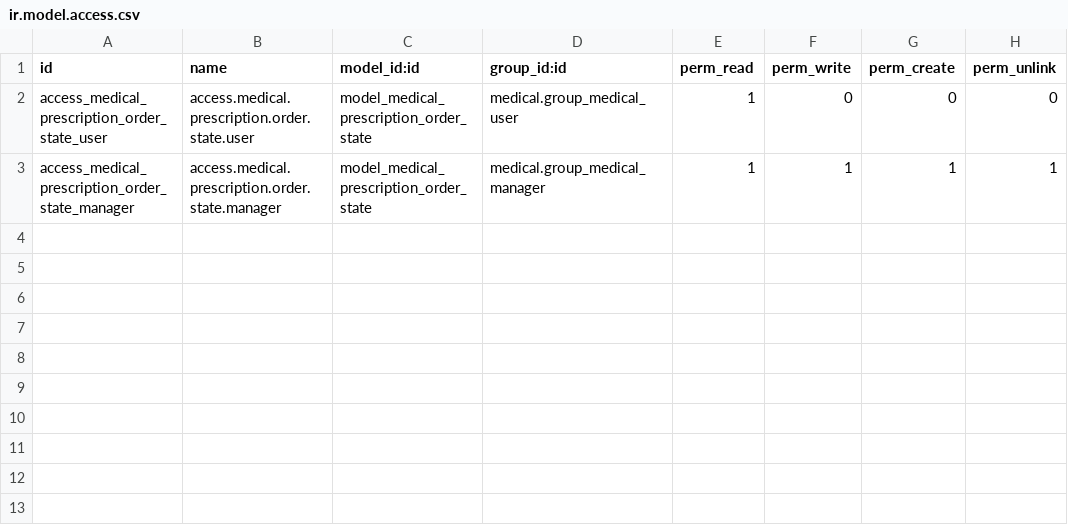
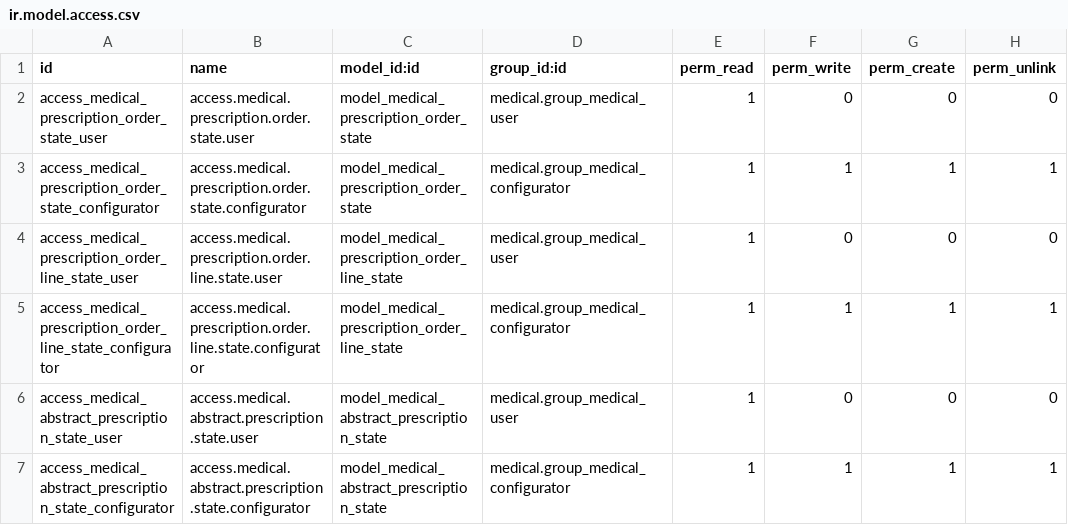
Before and after one commit to OCA/vertical-medical, a CSV file: medical_pharmacy/security/ir.model.access.csv, drawn as a sheet.

Commit message:
Add security to state models * [25521f9] Fix security file name * [0697587] Add reference to import security * [3e8f19b] Add security to abstract model and change manager perms to configurator * [1031c59] Add security for medical.prescription.order.line.state

```diff
--- a/medical_pharmacy/security/ir.model.access.csv
+++ b/medical_pharmacy/security/ir.model.access.csv
@@ -2,2 +2,6 @@ id,name,model_id:id,group_id:id,perm_read,perm_write,perm_create,perm_unlink
 access_medical_prescription_order_state_user,access.medical.prescription.order.state.user,model_medical_prescription_order_state,medical.group_medical_user,1,0,0,0
-access_medical_prescription_order_state_manager,access.medical.prescription.order.state.manager,model_medical_prescription_order_state,medical.group_medical_manager,1,1,1,1
+access_medical_prescription_order_state_configurator,access.medical.prescription.order.state.configurator,model_medical_prescription_order_state,medical.group_medical_configurator,1,1,1,1
+access_medical_prescription_order_line_state_user,access.medical.prescription.order.line.state.user,model_medical_prescription_order_line_state,medical.group_medical_user,1,0,0,0
+access_medical_prescription_order_line_state_configurator,access.medical.prescription.order.line.state.configurator,model_medical_prescription_order_line_state,medical.group_medical_configurator,1,1,1,1
+access_medical_abstract_prescription_state_user,access.medical.abstract.prescription.state.user,model_medical_abstract_prescription_state,medical.group_medical_user,1,0,0,0
+access_medical_abstract_prescription_state_configurator,access.medical.abstract.prescription.state.configurator,model_medical_abstract_prescription_state,medical.group_medical_configurator,1,1,1,1
```
Also changed, not shown: 1 other file.
